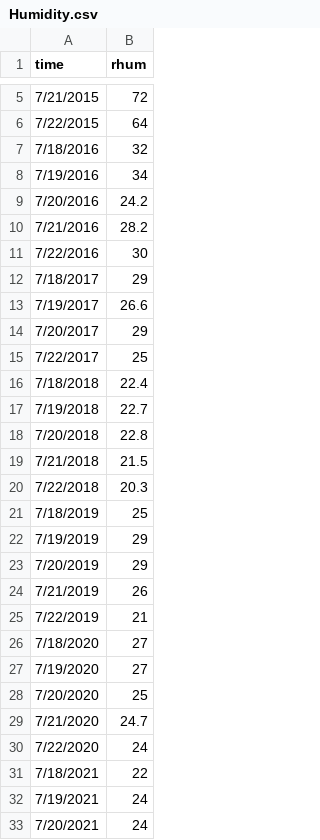
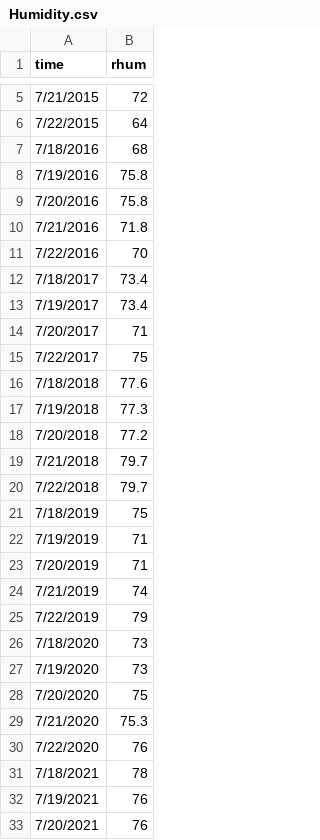
Before and after one commit to melodybarnhart/data-project, a CSV file: data/Humidity.csv, drawn as a sheet; only a part is shown, gaps mark what is left out; the diff covers the shown part only.

Commit message:
Update Humidity.csv

```diff
--- a/data/Humidity.csv
+++ b/data/Humidity.csv
@@ -6,28 +6,28 @@ time,rhum
 7/22/2015,64
-7/18/2016,32
-7/19/2016,34
-7/20/2016,24.2
-7/21/2016,28.2
-7/22/2016,30
-7/18/2017,29
-7/19/2017,26.6
-7/20/2017,29
-7/22/2017,25
-7/18/2018,22.4
-7/19/2018,22.7
-7/20/2018,22.8
-7/21/2018,21.5
-7/22/2018,20.3
-7/18/2019,25
-7/19/2019,29
-7/20/2019,29
-7/21/2019,26
-7/22/2019,21
-7/18/2020,27
-7/19/2020,27
-7/20/2020,25
-7/21/2020,24.7
-7/22/2020,24
-7/18/2021,22
-7/19/2021,24
-7/20/2021,24
+7/18/2016,68
+7/19/2016,75.8
+7/20/2016,75.8
+7/21/2016,71.8
+7/22/2016,70
+7/18/2017,73.4
+7/19/2017,73.4
+7/20/2017,71
+7/22/2017,75
+7/18/2018,77.6
+7/19/2018,77.3
+7/20/2018,77.2
+7/21/2018,79.7
+7/22/2018,79.7
+7/18/2019,75
+7/19/2019,71
+7/20/2019,71
+7/21/2019,74
+7/22/2019,79
+7/18/2020,73
+7/19/2020,73
+7/20/2020,75
+7/21/2020,75.3
+7/22/2020,76
+7/18/2021,78
+7/19/2021,76
+7/20/2021,76
```
Also changed, not shown: 17 edited cells elsewhere in this file.
